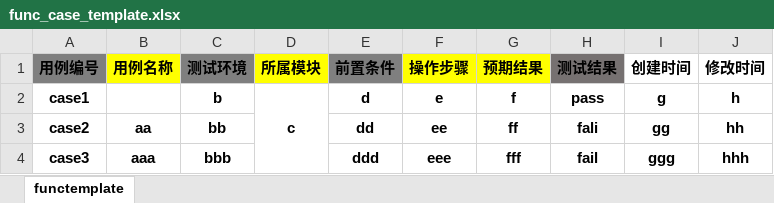
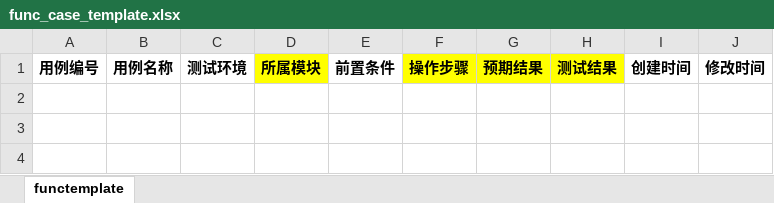
Before and after one commit to JunkingBoy/BlueFlame, an Excel workbook: flame-flask/static/func_case_template.xlsx, sheet functemplate, drawn as a sheet; values as stored, in another font and other column widths than the file's, no borders; the diff names each change by its address in the sheet, - before the commit and + after, or states it on an @@ line.

```diff
--- a/flame-flask/static/func_case_template.xlsx (sheet functemplate)
+++ b/flame-flask/static/func_case_template.xlsx (sheet functemplate)
-A1 fill: #7F7F7F
+A1 fill: none
-B1 fill: #FFFF00
+B1 fill: none
-C1 fill: #7F7F7F
+C1 fill: none
-E1 fill: #7F7F7F
+E1 fill: none
-H1 fill: #767171
+H1 fill: #FFFF00
-row 2: case1 |  | b | c | d | e | f | pass | g | h
-row 3: case2 | aa | bb |  | dd | ee | ff | fali | gg | hh
-row 4: case3 | aaa | bbb |  | ddd | eee | fff | fail | ggg | hhh
```
Also changed, not shown: 2 other files.
